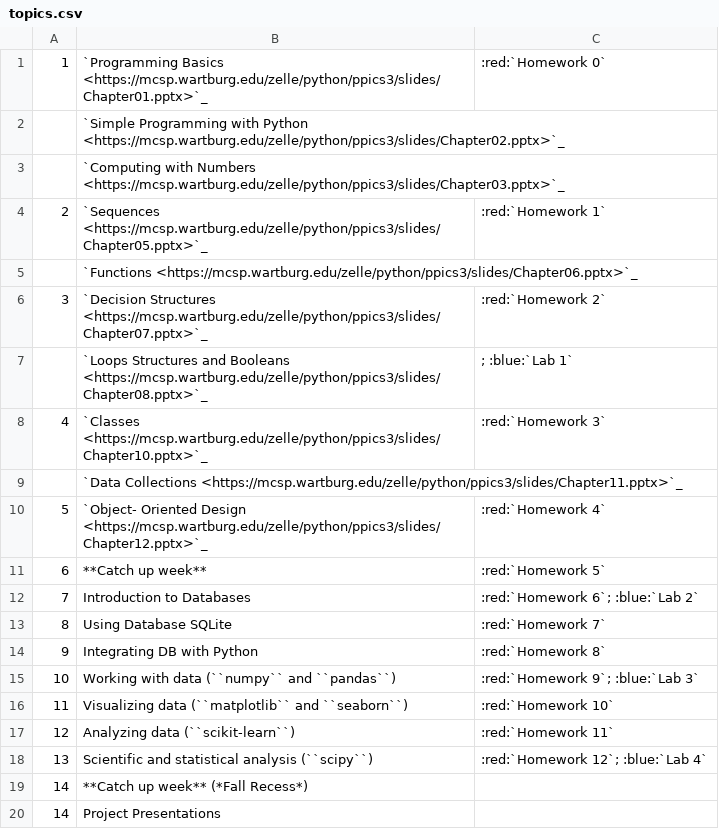
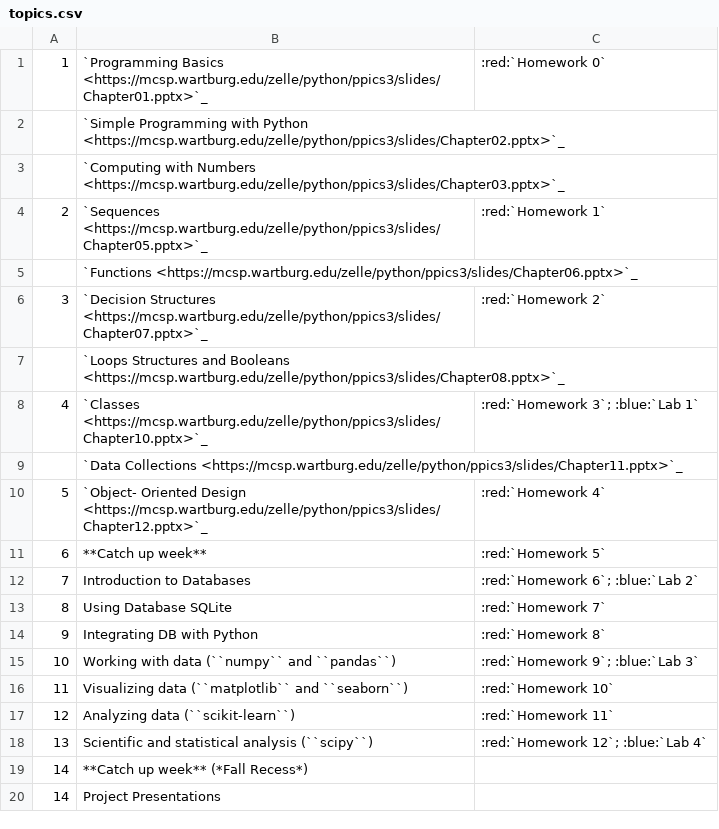
Before and after one commit to ubdsgroup/eas503-ub, a CSV file: source/topics.csv, drawn as a sheet.

Commit message:
minor modification in the list of topics

```diff
--- a/source/topics.csv
+++ b/source/topics.csv
@@ -6,4 +6,4 @@
 3,`Decision Structures <https://mcsp.wartburg.edu/zelle/python/ppics3/slides/Chapter07.pptx>`_,:red:`Homework 2`
-,`Loops Structures and Booleans <https://mcsp.wartburg.edu/zelle/python/ppics3/slides/Chapter08.pptx>`_,; :blue:`Lab 1`
-4,`Classes <https://mcsp.wartburg.edu/zelle/python/ppics3/slides/Chapter10.pptx>`_,:red:`Homework 3`
+,`Loops Structures and Booleans <https://mcsp.wartburg.edu/zelle/python/ppics3/slides/Chapter08.pptx>`_,
+4,`Classes <https://mcsp.wartburg.edu/zelle/python/ppics3/slides/Chapter10.pptx>`_,:red:`Homework 3`; :blue:`Lab 1`
 ,`Data Collections <https://mcsp.wartburg.edu/zelle/python/ppics3/slides/Chapter11.pptx>`_,
```
